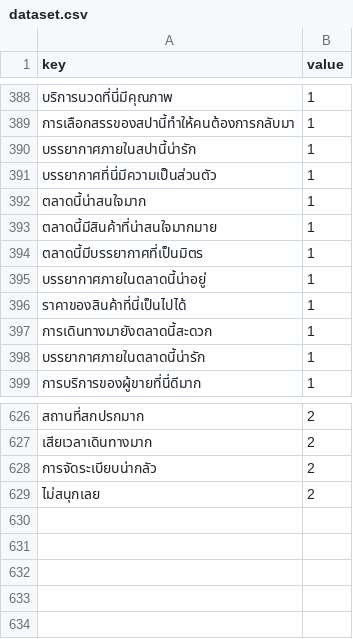
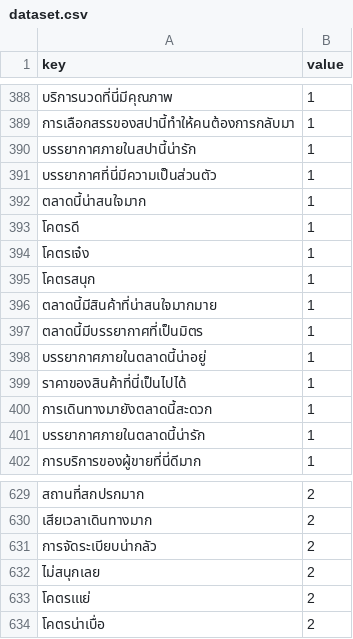
Before and after one commit to nontawatse/TARS, a CSV file: dataset.csv, drawn as a sheet; only a part is shown, gaps mark what is left out.

Commit message:
เพิ่มข้อมูล dataset.csv

```diff
--- a/dataset.csv
+++ b/dataset.csv
@@ -392,2 +392,5 @@ key,value
 ตลาดนี้น่าสนใจมาก,1
+โคตรดี,1
+โคตรเจ๋ง,1
+โคตรสนุก,1
 ตลาดนี้มีสินค้าที่น่าสนใจมากมาย,1
@@ -629 +632,3 @@ key,value
 ไม่สนุกเลย,2
+โคตรเแย่,2
+โคตรน่าเบื่อ,2
```
